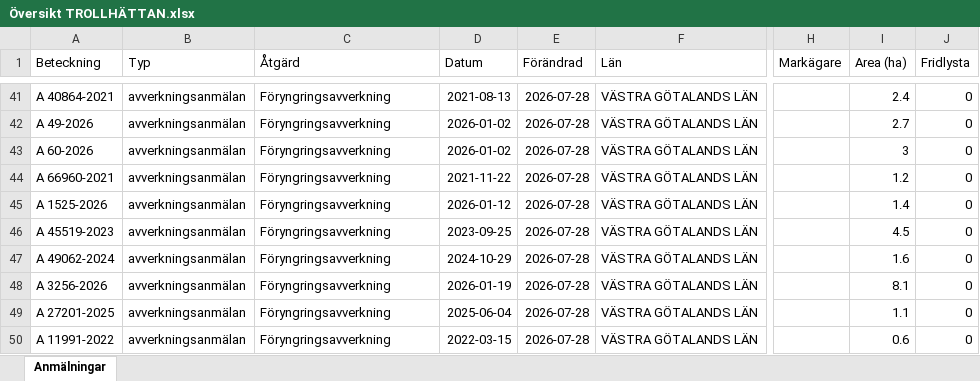
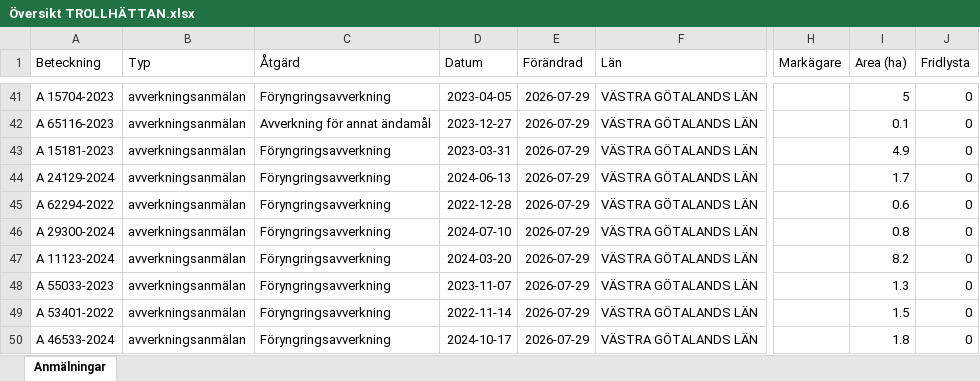
Before and after one commit to klasma/Logging_1488, an Excel workbook: Översikt TROLLHÄTTAN.xlsx, sheet Anmälningar, drawn as a sheet; only a part is shown, gaps mark what is left out; values as stored, in another font and other column widths than the file's, no borders; the diff covers the shown part only; the diff names each change by its address in the sheet, - before the commit and + after, or states it on an @@ line.

```diff
--- a/Översikt TROLLHÄTTAN.xlsx (sheet Anmälningar)
+++ b/Översikt TROLLHÄTTAN.xlsx (sheet Anmälningar)
-A41 (Beteckning): A 40864-2021
+A41 (Beteckning): A 15704-2023
-D41 (Datum): 2021-08-13
+D41 (Datum): 2023-04-05
-E41:E50 (Förändrad): 2026-07-28
+E41:E50 (Förändrad): 2026-07-29
-I41 (Area (ha)): 2.4
+I41 (Area (ha)): 5
-A42 (Beteckning): A 49-2026
+A42 (Beteckning): A 65116-2023
-C42 (Åtgärd): Föryngringsavverkning
+C42 (Åtgärd): Avverkning för annat ändamål
-D42 (Datum): 2026-01-02
+D42 (Datum): 2023-12-27
-I42 (Area (ha)): 2.7
+I42 (Area (ha)): 0.1
-A43 (Beteckning): A 60-2026
+A43 (Beteckning): A 15181-2023
-D43 (Datum): 2026-01-02
+D43 (Datum): 2023-03-31
-I43 (Area (ha)): 3
+I43 (Area (ha)): 4.9
-A44 (Beteckning): A 66960-2021
+A44 (Beteckning): A 24129-2024
-D44 (Datum): 2021-11-22
+D44 (Datum): 2024-06-13
-I44 (Area (ha)): 1.2
+I44 (Area (ha)): 1.7
-A45 (Beteckning): A 1525-2026
+A45 (Beteckning): A 62294-2022
-D45 (Datum): 2026-01-12
+D45 (Datum): 2022-12-28
-I45 (Area (ha)): 1.4
+I45 (Area (ha)): 0.6
-A46 (Beteckning): A 45519-2023
+A46 (Beteckning): A 29300-2024
-D46 (Datum): 2023-09-25
+D46 (Datum): 2024-07-10
-I46 (Area (ha)): 4.5
+I46 (Area (ha)): 0.8
-A47 (Beteckning): A 49062-2024
+A47 (Beteckning): A 11123-2024
-D47 (Datum): 2024-10-29
+D47 (Datum): 2024-03-20
-I47 (Area (ha)): 1.6
+I47 (Area (ha)): 8.2
-A48 (Beteckning): A 3256-2026
+A48 (Beteckning): A 55033-2023
-D48 (Datum): 2026-01-19
+D48 (Datum): 2023-11-07
-I48 (Area (ha)): 8.1
+I48 (Area (ha)): 1.3
-A49 (Beteckning): A 27201-2025
+A49 (Beteckning): A 53401-2022
-D49 (Datum): 2025-06-04
+D49 (Datum): 2022-11-14
-I49 (Area (ha)): 1.1
+I49 (Area (ha)): 1.5
-A50 (Beteckning): A 11991-2022
+A50 (Beteckning): A 46533-2024
-D50 (Datum): 2022-03-15
+D50 (Datum): 2024-10-17
-I50 (Area (ha)): 0.6
+I50 (Area (ha)): 1.8
```
Also changed, not shown: 768 edited cells elsewhere in this sheet, artfynd/A 13131-2024 artfynd.xlsx, artfynd/A 15068-2026 artfynd.xlsx, 40 other files.
